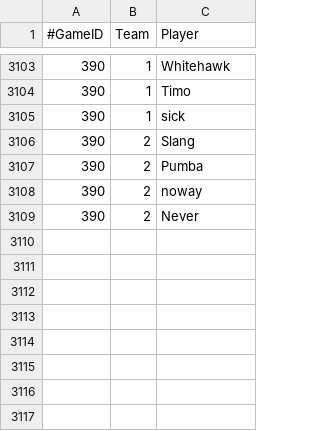
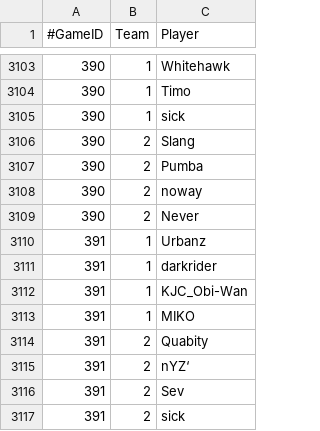
Before and after one commit to lfenart/elo, a CSV file: data/games.csv, drawn as a sheet; only a part is shown, gaps mark what is left out.

Commit message:
Add game 391

```diff
--- a/data/games.csv
+++ b/data/games.csv
@@ -3109 +3109,9 @@
 390,2,Never
+391,1,Urbanz
+391,1,darkrider
+391,1,KJC_Obi-Wan
+391,1,MIKO
+391,2,Quabity
+391,2,nYZ‘
+391,2,Sev
+391,2,sick
```
Also changed, not shown: data/scores.csv.
